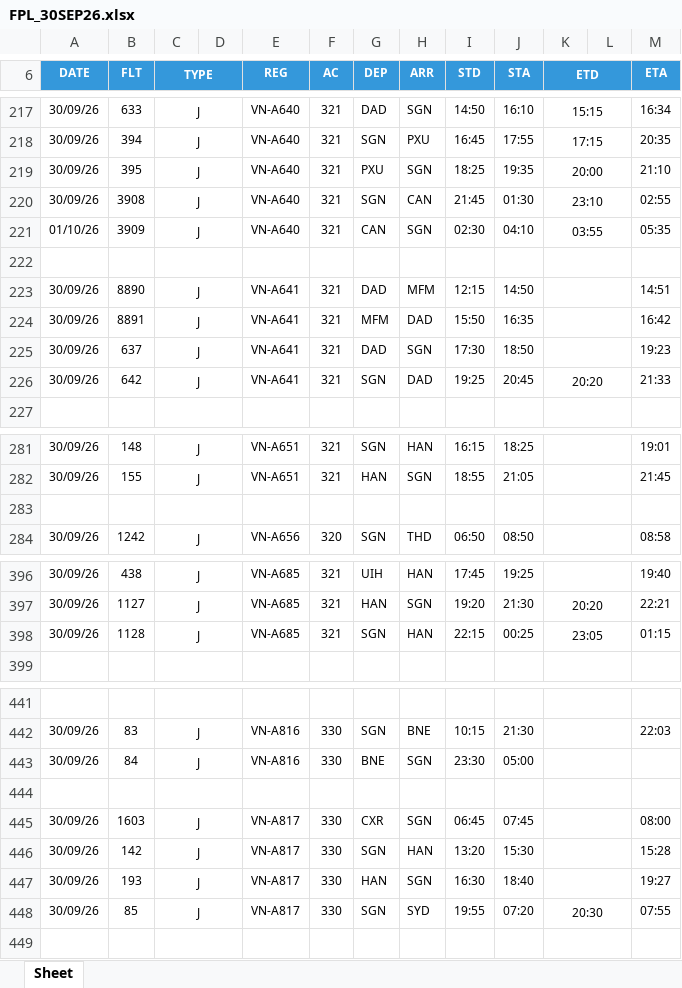
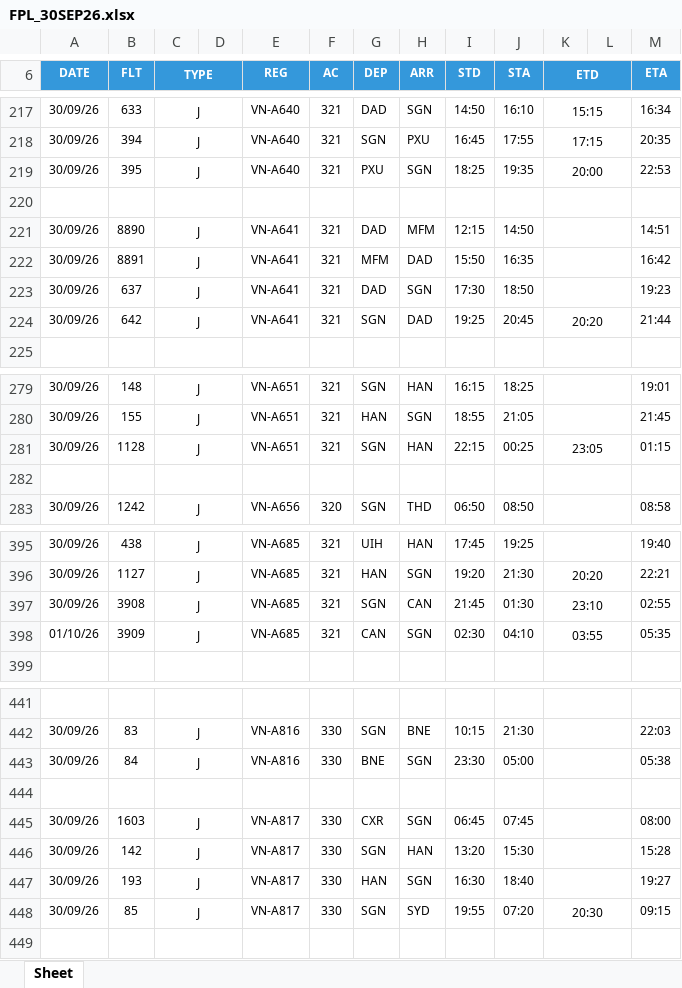
Before and after one commit to tlgsvj/lc, an Excel workbook: Data/FlightPlan/FPL_30SEP26.xlsx, sheet Sheet, drawn as a sheet; only a part is shown, gaps mark what is left out; values as stored, in another font and other column widths than the file's, no borders; charts and pictures not drawn; removed rows and columns are numbered as before the commit, all else as after; the diff covers the shown part only; the diff names each change by its address in the sheet, - before the commit and + after, or states it on an @@ line.

Commit message:
Update FPL_30SEP26.xlsx

```diff
--- a/Data/FlightPlan/FPL_30SEP26.xlsx (sheet Sheet)
+++ b/Data/FlightPlan/FPL_30SEP26.xlsx (sheet Sheet)
-M219 (ETA): 21:10
+M219 (ETA): 22:53
-row 220: 30/09/26 | 3908 | J |  | VN-A640 | 321 | SGN | CAN | 21:45 | 01:30 | 23:10 |  | 02:55
-row 221: 01/10/26 | 3909 | J |  | VN-A640 | 321 | CAN | SGN | 02:30 | 04:10 | 03:55 |  | 05:35
-M224 (ETA): 21:33
+M224 (ETA): 21:44
+row 281: 30/09/26 | 1128 | J |  | VN-A651 | 321 | SGN | HAN | 22:15 | 00:25 | 23:05 |  | 01:15
-B397 (FLT): 1128
+B397 (FLT): 3908
-H397 (ARR): HAN
+H397 (ARR): CAN
-I397 (STD): 22:15
+I397 (STD): 21:45
-J397 (STA): 00:25
+J397 (STA): 01:30
-K397 (ETD): 23:05
+K397 (ETD): 23:10
-M397 (ETA): 01:15
+M397 (ETA): 02:55
+row 398: 01/10/26 | 3909 | J |  | VN-A685 | 321 | CAN | SGN | 02:30 | 04:10 | 03:55 |  | 05:35
-M443 (ETA): (empty)
+M443 (ETA): 05:38
-M448 (ETA): 07:55
+M448 (ETA): 09:15
```
Also changed, not shown: 19 edited cells elsewhere in this sheet.
